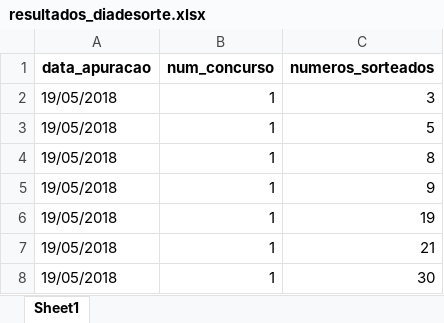
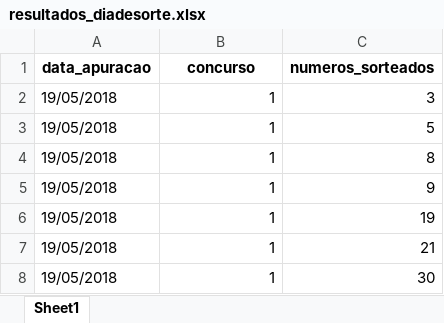
Before and after one commit to AlceuPantoni/loterrrias, an Excel workbook: data-raw/resultados_diadesorte.xlsx, sheet Sheet1, drawn as a sheet; only a part is shown; values as stored, in another font and other column widths than the file's, no borders; the diff names each change by its address in the sheet, - before the commit and + after, or states it on an @@ line.

```diff
--- a/data-raw/resultados_diadesorte.xlsx (sheet Sheet1)
+++ b/data-raw/resultados_diadesorte.xlsx (sheet Sheet1)
-B1: num_concurso
+B1: concurso
```
Also changed, not shown: data-raw/resultados_lotofacil.xlsx, data-raw/resultados_lotomania.xlsx, 27 other files.
